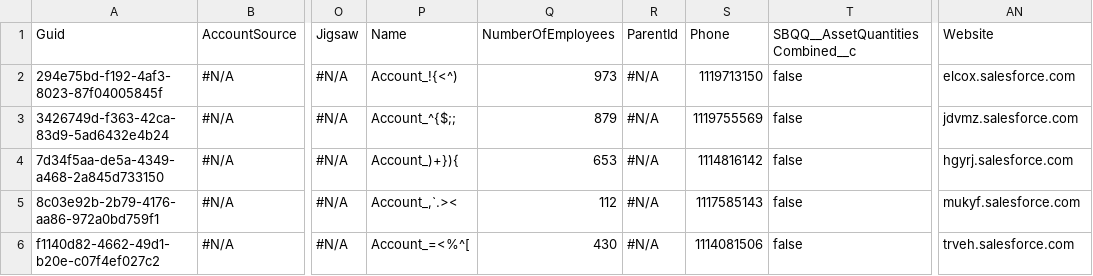
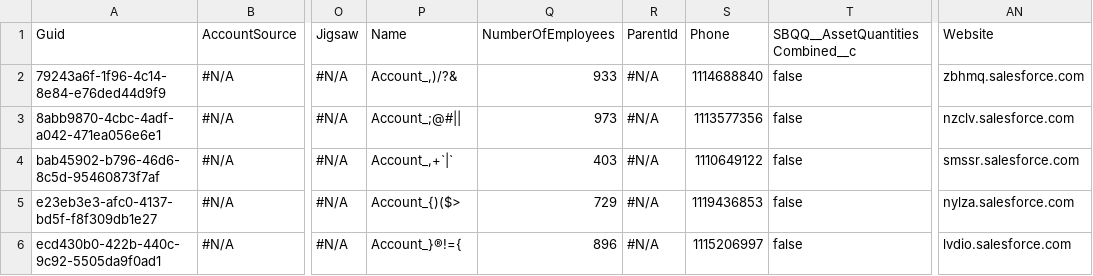
Before and after one commit to lzhdanovich/api-automation-repo, a CSV file: Account.csv, drawn as a sheet; only a part is shown, gaps mark what is left out; the diff names each change by its address in the sheet, - before the commit and + after, or states it on an @@ line.

Commit message:
Checkin for AppOps QA6 - iCd

```diff
--- a/Account.csv
+++ b/Account.csv
-A2: 294e75bd-f192-4af3-8023-87f04005845f
+A2: 79243a6f-1f96-4c14-8e84-e76ded44d9f9
-P2: Account_!{<^)
+P2: Account_,)/?&
-Q2: 973
+Q2: 933
-S2: 1119713150
+S2: 1114688840
-AN2: elcox.salesforce.com
+AN2: zbhmq.salesforce.com
-A3: 3426749d-f363-42ca-83d9-5ad6432e4b24
+A3: 8abb9870-4cbc-4adf-a042-471ea056e6e1
-P3: Account_^{$;;
+P3: Account_;@#||
-Q3: 879
+Q3: 973
-S3: 1119755569
+S3: 1113577356
-AN3: jdvmz.salesforce.com
+AN3: nzclv.salesforce.com
-A4: 7d34f5aa-de5a-4349-a468-2a845d733150
+A4: bab45902-b796-46d6-8c5d-95460873f7af
-P4: Account_)+}){
+P4: Account_,+`|`
-Q4: 653
+Q4: 403
-S4: 1114816142
+S4: 1110649122
-AN4: hgyrj.salesforce.com
+AN4: smssr.salesforce.com
-A5: 8c03e92b-2b79-4176-aa86-972a0bd759f1
+A5: e23eb3e3-afc0-4137-bd5f-f8f309db1e27
-P5: Account_,`.><
+P5: Account_{)($>
-Q5: 112
+Q5: 729
-S5: 1117585143
+S5: 1119436853
-AN5: mukyf.salesforce.com
+AN5: nylza.salesforce.com
-A6: f1140d82-4662-49d1-b20e-c07f4ef027c2
+A6: ecd430b0-422b-440c-9c92-5505da9f0ad1
-P6: Account_=<%^[
+P6: Account_}®!={
-Q6: 430
+Q6: 896
-S6: 1114081506
+S6: 1115206997
-AN6: trveh.salesforce.com
+AN6: lvdio.salesforce.com
```
